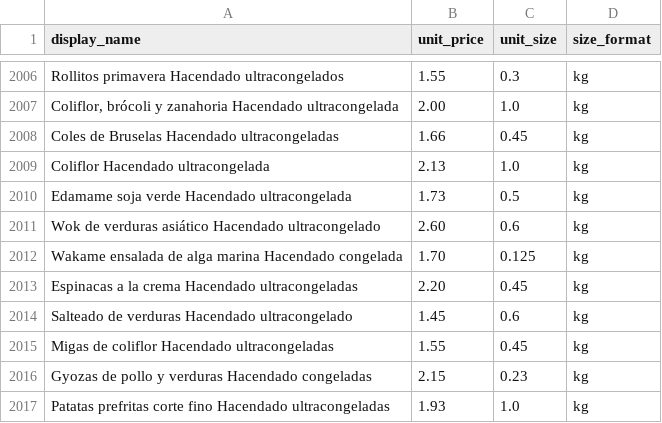
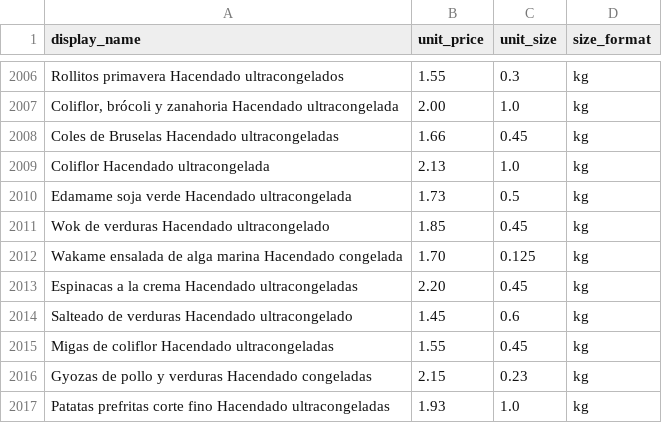
Before and after one commit to ndjo-byte/LLM_Agentes_ListaDeCompras_Mercadona, a CSV file: csv_files/simple_products.csv, drawn as a sheet; only a part is shown, gaps mark what is left out.

```diff
--- a/csv_files/simple_products.csv
+++ b/csv_files/simple_products.csv
@@ -2010,3 +2010,3 @@ Coliflor Hacendado ultracongelada,2.13,1.0,kg
 Edamame soja verde Hacendado ultracongelada,1.73,0.5,kg
-Wok de verduras asiático Hacendado ultracongelado,2.60,0.6,kg
+Wok de verduras Hacendado ultracongelado,1.85,0.45,kg
 Wakame ensalada de alga marina Hacendado congelada,1.70,0.125,kg
```
Also changed, not shown: 1 other file.
